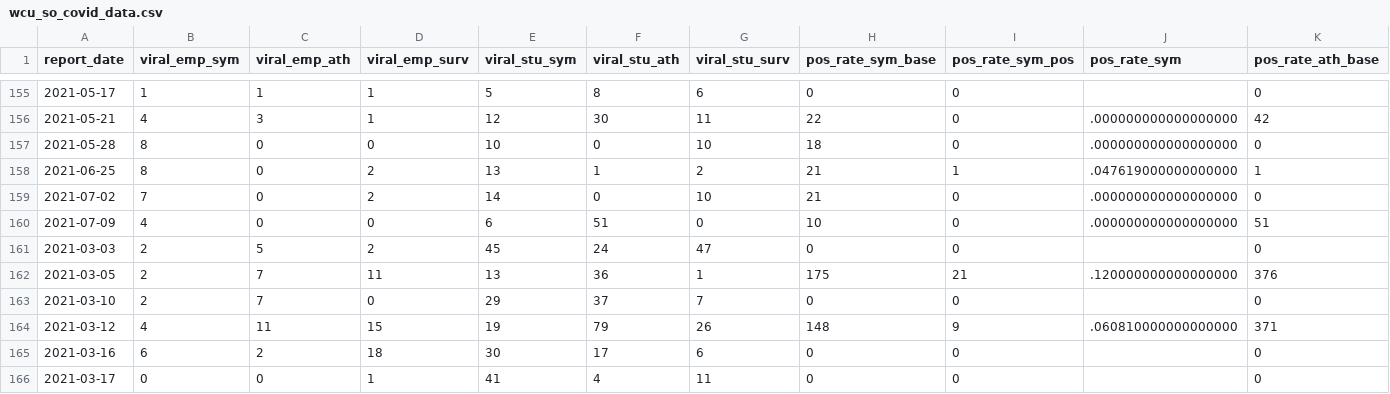
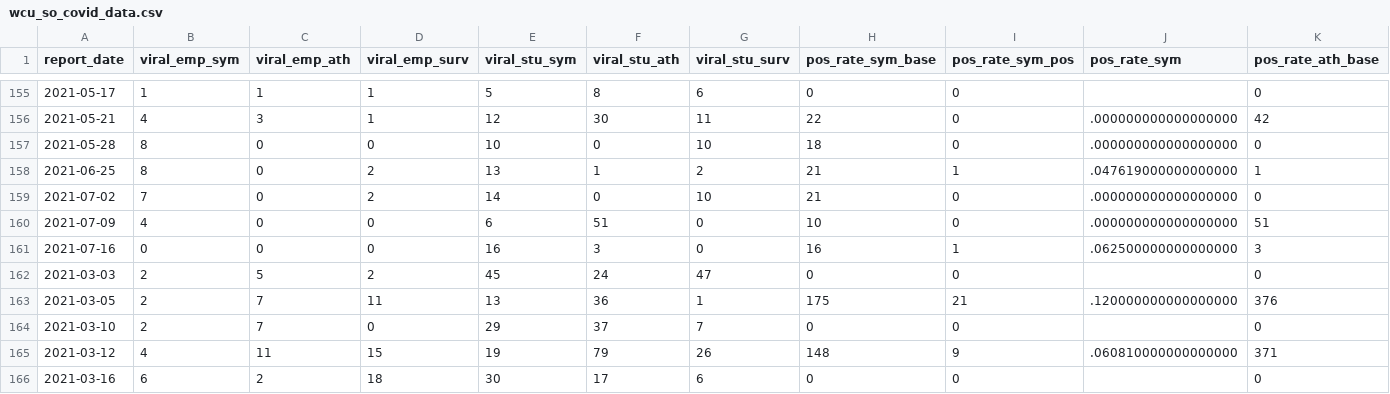
Before and after one commit to c-cortright/wcu_covid_resources, a CSV file: wcu_so_covid_data.csv, drawn as a sheet; only a part is shown, gaps mark what is left out; the shorter side is filled out with more unchanged rows; rows hold the shown columns only; the diff names each change by its address in the sheet, - before the commit and + after, or states it on an @@ line.

Commit message:
Automatic File Update Operation

```diff
--- a/wcu_so_covid_data.csv
+++ b/wcu_so_covid_data.csv
+row 161: 2021-07-16 | 0 | 0 | 0 | 16 | 3 | 0 | 16 | 1 | .062500000000000000 | 3
```
